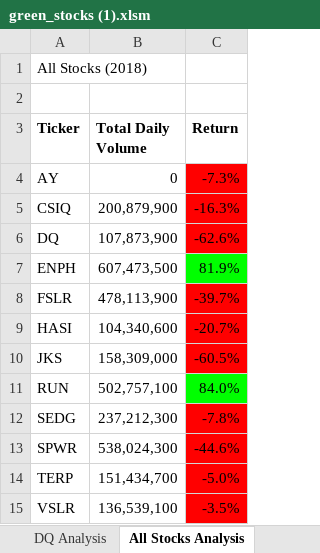
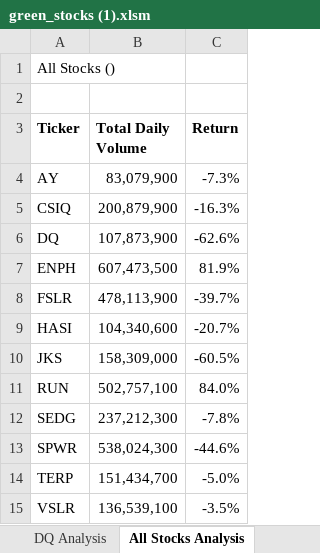
Before and after one commit to TaraKeck/Stock-Analysis, an Excel workbook: green_stocks (1).xlsm, sheet All Stocks Analysis, drawn as a sheet; values as stored, in another font and other column widths than the file's, no borders; charts and pictures not drawn; the diff names each change by its address in the sheet, - before the commit and + after, or states it on an @@ line.

Commit message:
Add files via upload

```diff
--- a/green_stocks (1).xlsm (sheet All Stocks Analysis)
+++ b/green_stocks (1).xlsm (sheet All Stocks Analysis)
-A1 (Ticker): All Stocks (2018)
+A1 (Ticker): All Stocks ()
-B4 (Total Daily Volume): 0
+B4 (Total Daily Volume): 83,079,900
-C4:C6 fill: #FF0000
+C4:C6 fill: none
-C7 fill: #00FF00
+C7 fill: none
-C8:C10 fill: #FF0000
+C8:C10 fill: none
-C11 fill: #00FF00
+C11 fill: none
-C12:C15 fill: #FF0000
+C12:C15 fill: none
```
Also changed, not shown: other sheet tabs, charts or pictures.
